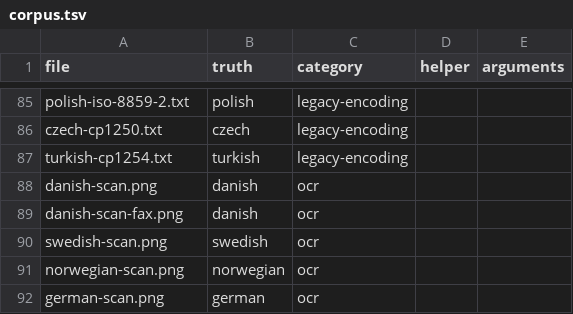
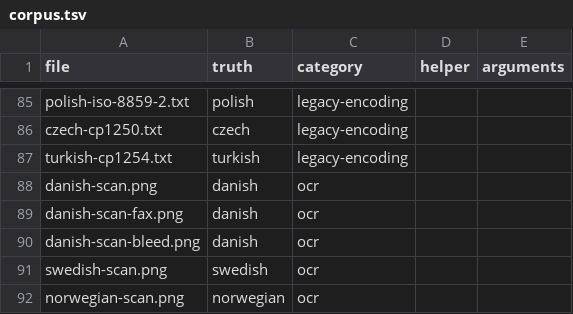
Before and after one commit to stubbedev/dijo, a TSV file: quality/corpus.tsv, drawn as a sheet; only a part is shown, gaps mark what is left out; the shorter side is filled out with more unchanged rows.

```diff
--- a/quality/corpus.tsv
+++ b/quality/corpus.tsv
@@ -89,2 +89,3 @@ danish-scan.png	danish	ocr
 danish-scan-fax.png	danish	ocr		
+danish-scan-bleed.png	danish	ocr		
 swedish-scan.png	swedish	ocr		
```
Also changed, not shown: 7 other files.
